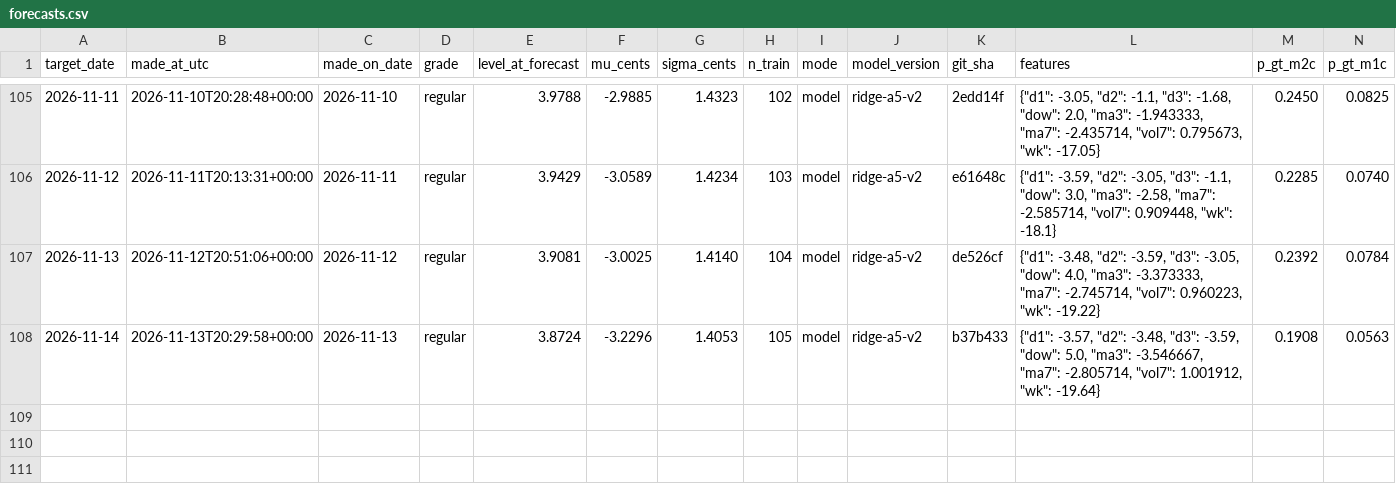
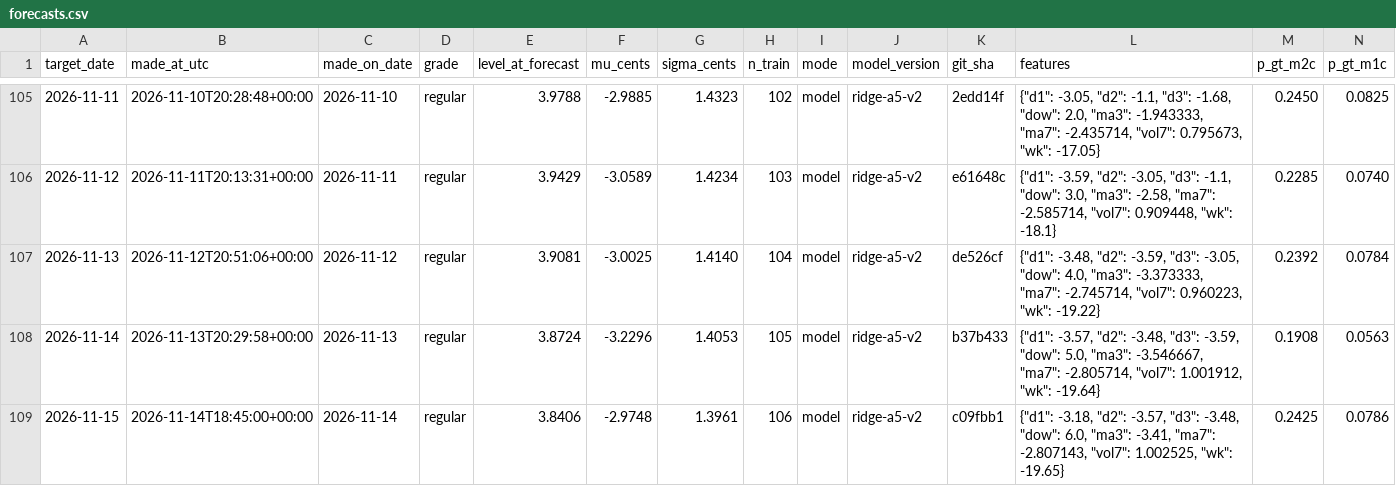
Before and after one commit to parallax-parking/daily-gas-prices, a CSV file: data/forecasts.csv, drawn as a sheet; only a part is shown, gaps mark what is left out; rows hold the shown columns only; the diff names each change by its address in the sheet, - before the commit and + after, or states it on an @@ line.

```diff
--- a/data/forecasts.csv
+++ b/data/forecasts.csv
+row 109: 2026-11-15 | 2026-11-14T18:45:00+00:00 | 2026-11-14 | regular | 3.8406 | -2.9748 | 1.3961 | 106 | model | ridge-a5-v2 | c09fbb1 | {"d1": -3.18, "d2": -3.57, "d3": -3.48, "dow": 6.0, "ma3": -3.41, "ma7": -2.807143, "vol7": 1.002525, "wk": -19.65} | 0.2425 | 0.0786
```
Also changed, not shown: data/aaa_national_average.csv, 2 other files.
